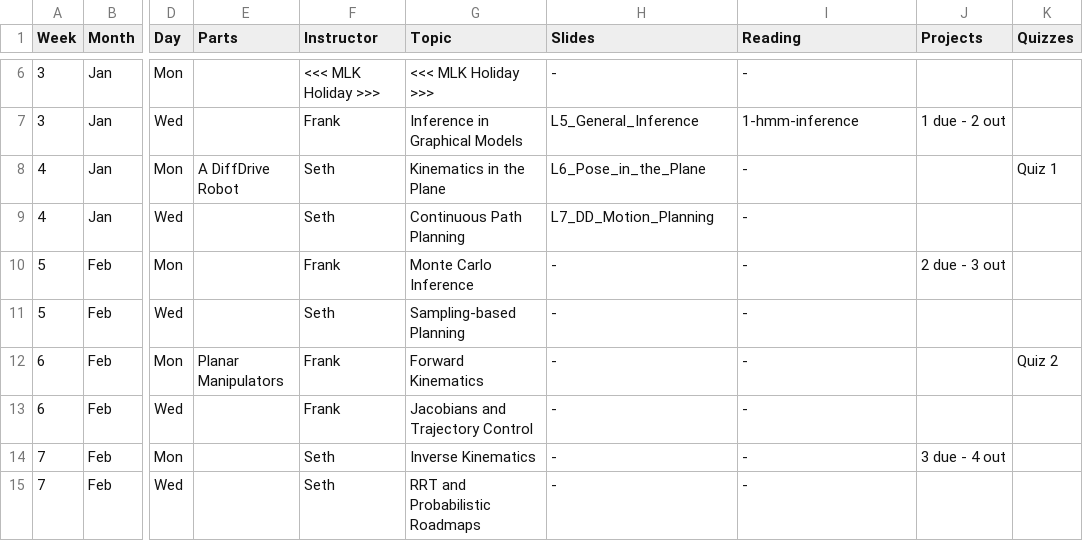
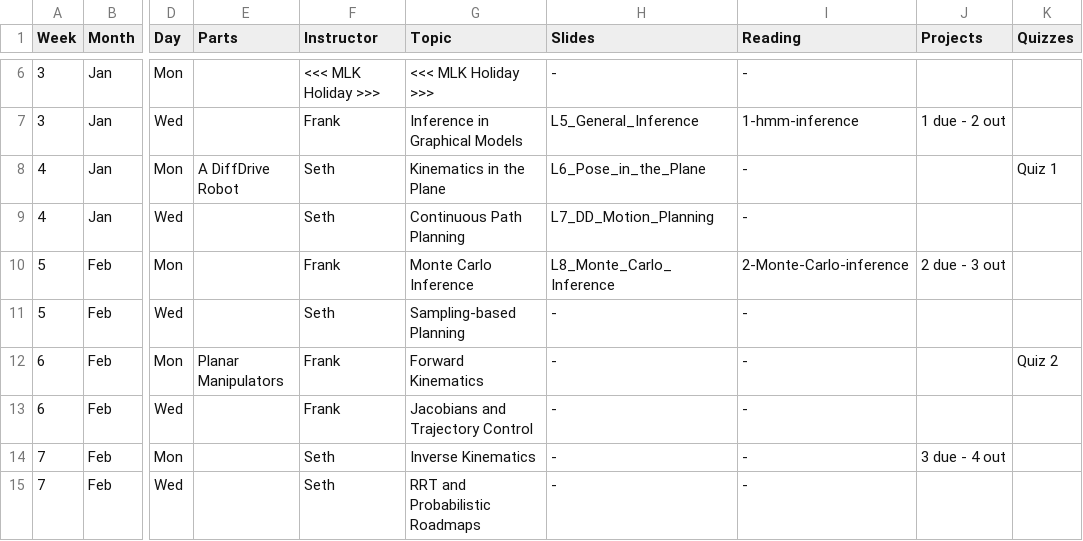
Before and after one commit to dellaert/22F-3630, a CSV file: _data/Schedule.csv, drawn as a sheet; only a part is shown, gaps mark what is left out; the diff names each change by its address in the sheet, - before the commit and + after, or states it on an @@ line.

Commit message:
Notes/slides

```diff
--- a/_data/Schedule.csv
+++ b/_data/Schedule.csv
-H10 (Slides): -
+H10 (Slides): L8_Monte_Carlo_Inference
-I10 (Reading): -
+I10 (Reading): 2-Monte-Carlo-inference
```
Also changed, not shown: 2 other files.
